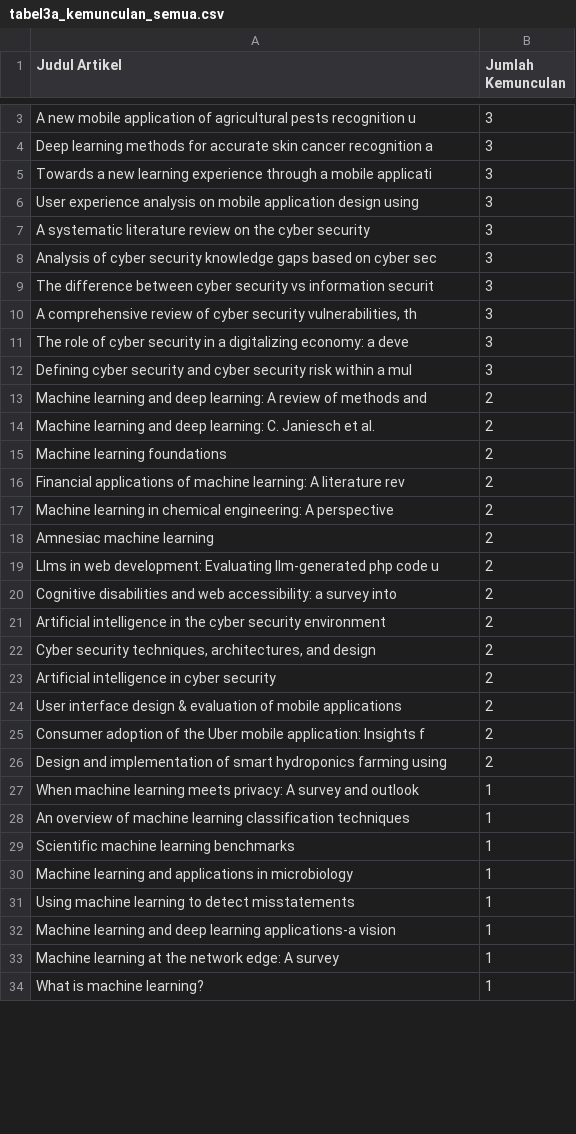
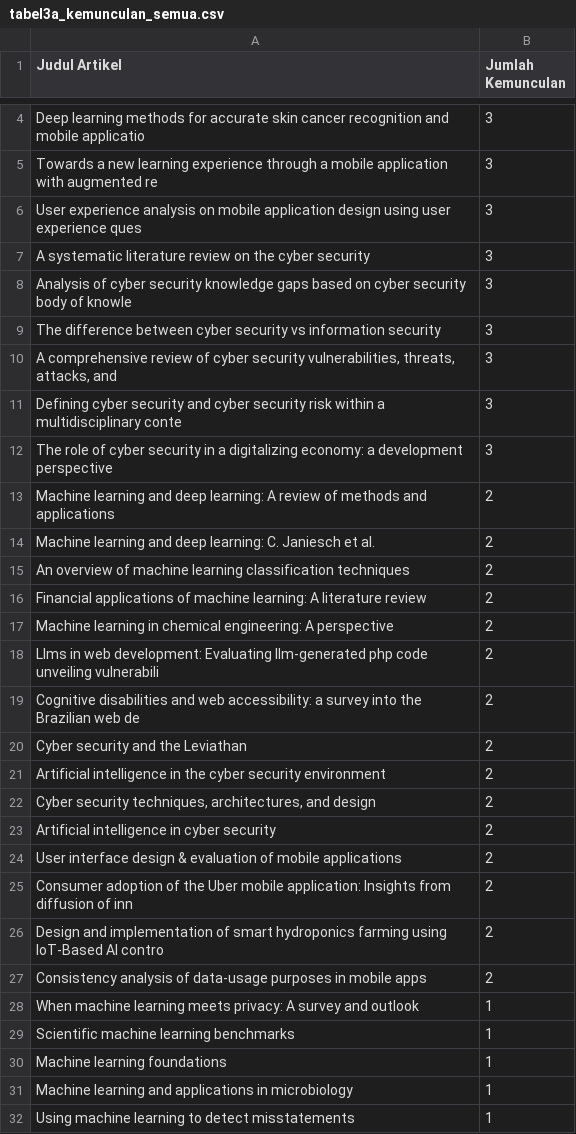
Before and after one commit to putriwulan040104-sketch/scholar_artikel, a CSV file: backend/data/evaluation/tabel3a_kemunculan_semua.csv, drawn as a sheet; only a part is shown, gaps mark what is left out; the shorter side is filled out with more unchanged rows; removed rows and columns are numbered as before the commit, all else as after; the diff covers the shown part only; the diff names each change by its address in the sheet, - before the commit and + after, or states it on an @@ line.

```diff
--- a/backend/data/evaluation/tabel3a_kemunculan_semua.csv
+++ b/backend/data/evaluation/tabel3a_kemunculan_semua.csv
-row 3: A new mobile application of agricultural pests recognition u | 3
-A4 (Judul Artikel): …cancer recognition a
+A4 (Judul Artikel): …cancer recognition and mobile applicatio
-A5 (Judul Artikel): …a mobile applicati
+A5 (Judul Artikel): …a mobile application with augmented re
-A6 (Judul Artikel): …design using
+A6 (Judul Artikel): …design using user experience ques
-A8 (Judul Artikel): …on cyber sec
+A8 (Judul Artikel): …on cyber security body of knowle
-A9 (Judul Artikel): …vs information securit
+A9 (Judul Artikel): …vs information security
-A10 (Judul Artikel): …security vulnerabilities, th
+A10 (Judul Artikel): …security vulnerabilities, threats, attacks, and
-A11 (Judul Artikel): The role of cyber security in a digitalizing economy: a deve
+A11 (Judul Artikel): Defining cyber security and cyber security risk within a multidisciplinary conte
-A12 (Judul Artikel): Defining cyber security and cyber security risk within a mul
+A12 (Judul Artikel): The role of cyber security in a digitalizing economy: a development perspective
-A13 (Judul Artikel): …methods and
+A13 (Judul Artikel): …methods and applications
-A15 (Judul Artikel): Machine learning foundations
+A15 (Judul Artikel): An overview of machine learning classification techniques
-A16 (Judul Artikel): …A literature rev
+A16 (Judul Artikel): …A literature review
-row 18: Amnesiac machine learning | 2
-A18 (Judul Artikel): …php code u
+A18 (Judul Artikel): …php code unveiling vulnerabili
-A19 (Judul Artikel): …survey into
+A19 (Judul Artikel): …survey into the Brazilian web de
+row 20: Cyber security and the Leviathan | 2
-A25 (Judul Artikel): …application: Insights f
+A25 (Judul Artikel): …application: Insights from diffusion of inn
-A26 (Judul Artikel): …farming using
+A26 (Judul Artikel): …farming using IoT‐Based AI contro
+row 27: Consistency analysis of data-usage purposes in mobile apps | 2
-row 28: An overview of machine learning classification techniques | 1
+row 30: Machine learning foundations | 1
```
Also changed, not shown: 2 added rows, 4 removed rows, 1 moved row and 19 edited cells elsewhere in this file, backend/data/cleaned_papers.csv, backend/data/cosine_results/similarity_score_mobile_application.csv, 30 other files.
